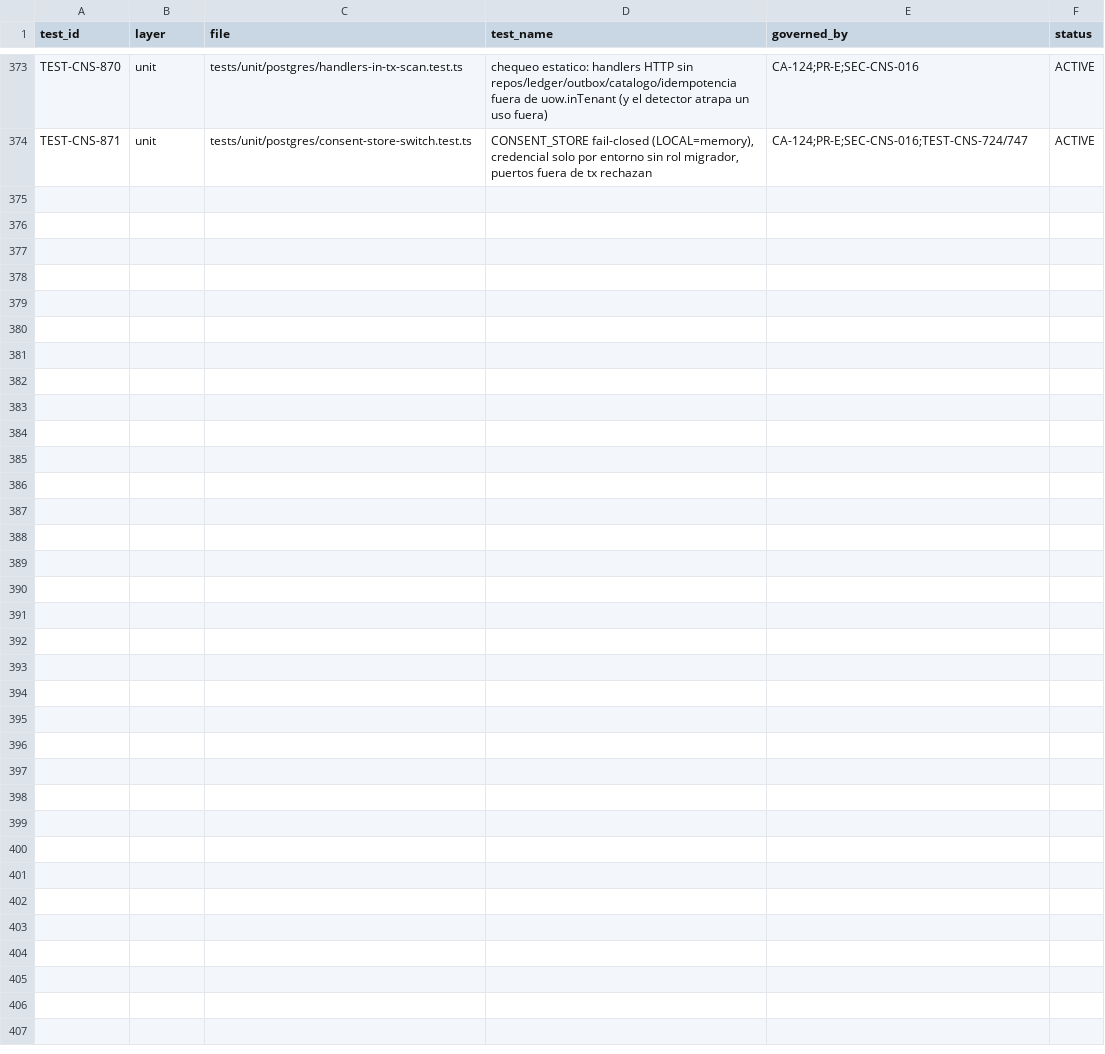
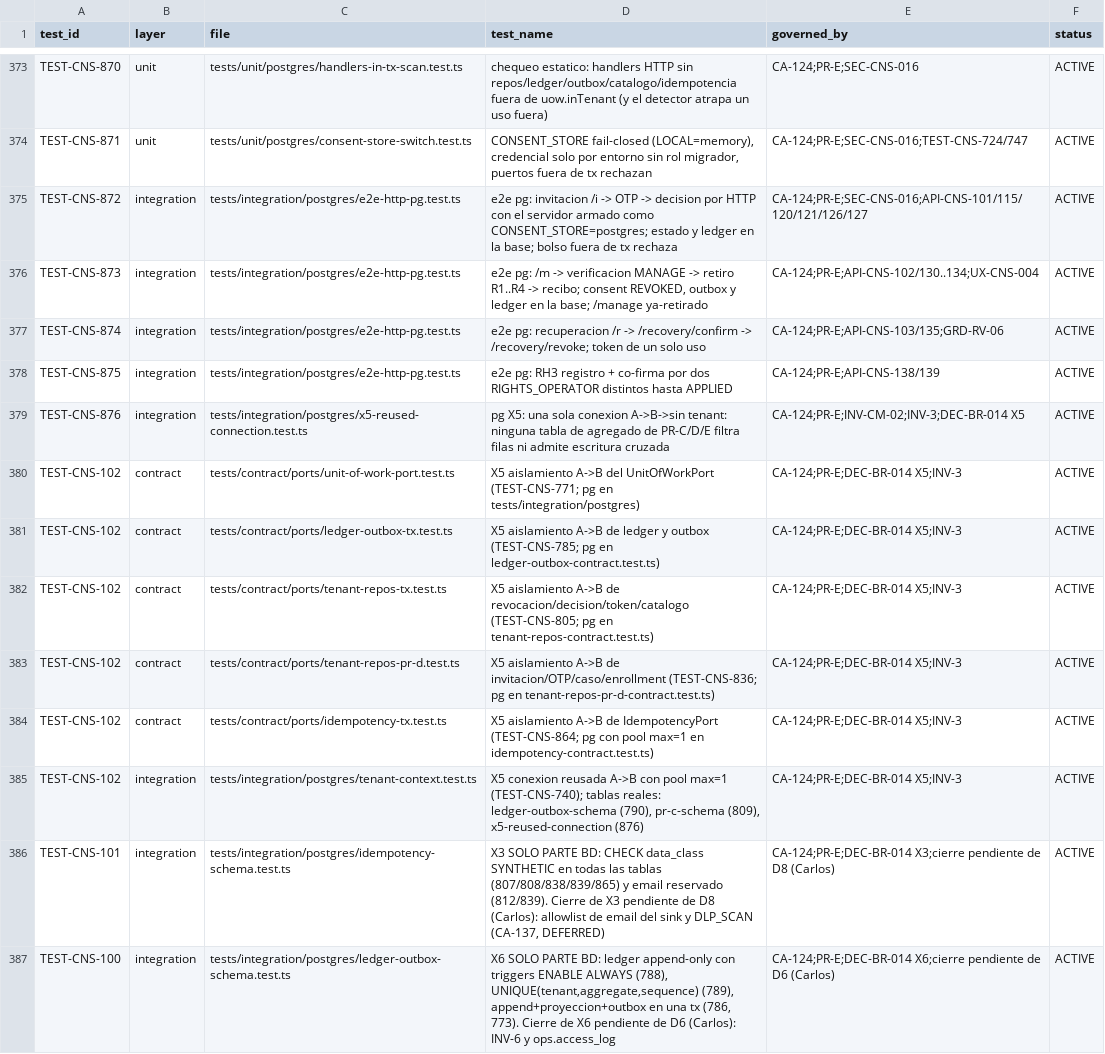
Before and after one commit to carlosoyarzun/betaconsent, a CSV file: traceability/test-matrix.csv, drawn as a sheet; only a part is shown, gaps mark what is left out; the diff names each change by its address in the sheet, - before the commit and + after, or states it on an @@ line.

```diff
--- a/traceability/test-matrix.csv
+++ b/traceability/test-matrix.csv
+row 375: TEST-CNS-872 | integration | tests/integration/postgres/e2e-http-pg.test.ts | e2e pg: invitacion /i -> OTP -> decision por HTTP con el servidor armado como CONSENT_STORE=postgres; estado y ledger en la base; bolso fuera de tx rechaza | CA-124;PR-E;SEC-CNS-016;API-CNS-101/115/120/121/126/127 | ACTIVE
+row 376: TEST-CNS-873 | integration | tests/integration/postgres/e2e-http-pg.test.ts | e2e pg: /m -> verificacion MANAGE -> retiro R1..R4 -> recibo; consent REVOKED, outbox y ledger en la base; /manage ya-retirado | CA-124;PR-E;API-CNS-102/130..134;UX-CNS-004 | ACTIVE
+row 377: TEST-CNS-874 | integration | tests/integration/postgres/e2e-http-pg.test.ts | e2e pg: recuperacion /r -> /recovery/confirm -> /recovery/revoke; token de un solo uso | CA-124;PR-E;API-CNS-103/135;GRD-RV-06 | ACTIVE
+row 378: TEST-CNS-875 | integration | tests/integration/postgres/e2e-http-pg.test.ts | e2e pg: RH3 registro + co-firma por dos RIGHTS_OPERATOR distintos hasta APPLIED | CA-124;PR-E;API-CNS-138/139 | ACTIVE
+row 379: TEST-CNS-876 | integration | tests/integration/postgres/x5-reused-connection.test.ts | pg X5: una sola conexion A->B->sin tenant: ninguna tabla de agregado de PR-C/D/E filtra filas ni admite escritura cruzada | CA-124;PR-E;INV-CM-02;INV-3;DEC-BR-014 X5 | ACTIVE
+row 380: TEST-CNS-102 | contract | tests/contract/ports/unit-of-work-port.test.ts | X5 aislamiento A->B del UnitOfWorkPort (TEST-CNS-771; pg en tests/integration/postgres) | CA-124;PR-E;DEC-BR-014 X5;INV-3 | ACTIVE
+row 381: TEST-CNS-102 | contract | tests/contract/ports/ledger-outbox-tx.test.ts | X5 aislamiento A->B de ledger y outbox (TEST-CNS-785; pg en ledger-outbox-contract.test.ts) | CA-124;PR-E;DEC-BR-014 X5;INV-3 | ACTIVE
+row 382: TEST-CNS-102 | contract | tests/contract/ports/tenant-repos-tx.test.ts | X5 aislamiento A->B de revocacion/decision/token/catalogo (TEST-CNS-805; pg en tenant-repos-contract.test.ts) | CA-124;PR-E;DEC-BR-014 X5;INV-3 | ACTIVE
+row 383: TEST-CNS-102 | contract | tests/contract/ports/tenant-repos-pr-d.test.ts | X5 aislamiento A->B de invitacion/OTP/caso/enrollment (TEST-CNS-836; pg en tenant-repos-pr-d-contract.test.ts) | CA-124;PR-E;DEC-BR-014 X5;INV-3 | ACTIVE
+row 384: TEST-CNS-102 | contract | tests/contract/ports/idempotency-tx.test.ts | X5 aislamiento A->B de IdempotencyPort (TEST-CNS-864; pg con pool max=1 en idempotency-contract.test.ts) | CA-124;PR-E;DEC-BR-014 X5;INV-3 | ACTIVE
+row 385: TEST-CNS-102 | integration | tests/integration/postgres/tenant-context.test.ts | X5 conexion reusada A->B con pool max=1 (TEST-CNS-740); tablas reales: ledger-outbox-schema (790), pr-c-schema (809), x5-reused-connection (876) | CA-124;PR-E;DEC-BR-014 X5;INV-3 | ACTIVE
+row 386: TEST-CNS-101 | integration | tests/integration/postgres/idempotency-schema.test.ts | X3 SOLO PARTE BD: CHECK data_class SYNTHETIC en todas las tablas (807/808/838/839/865) y email reservado (812/839). Cierre de X3 pendiente de D8 (Carlos): allowlist de email del sink y DLP_SCAN (CA-137, DEFERRED) | CA-124;PR-E;DEC-BR-014 X3;cierre pendiente de D8 (Carlos) | ACTIVE
+row 387: TEST-CNS-100 | integration | tests/integration/postgres/ledger-outbox-schema.test.ts | X6 SOLO PARTE BD: ledger append-only con triggers ENABLE ALWAYS (788), UNIQUE(tenant,aggregate,sequence) (789), append+proyeccion+outbox en una tx (786, 773). Cierre de X6 pendiente de D6 (Carlos): INV-6 y ops.access_log | CA-124;PR-E;DEC-BR-014 X6;cierre pendiente de D6 (Carlos) | ACTIVE
```
Also changed, not shown: 3 other files.
